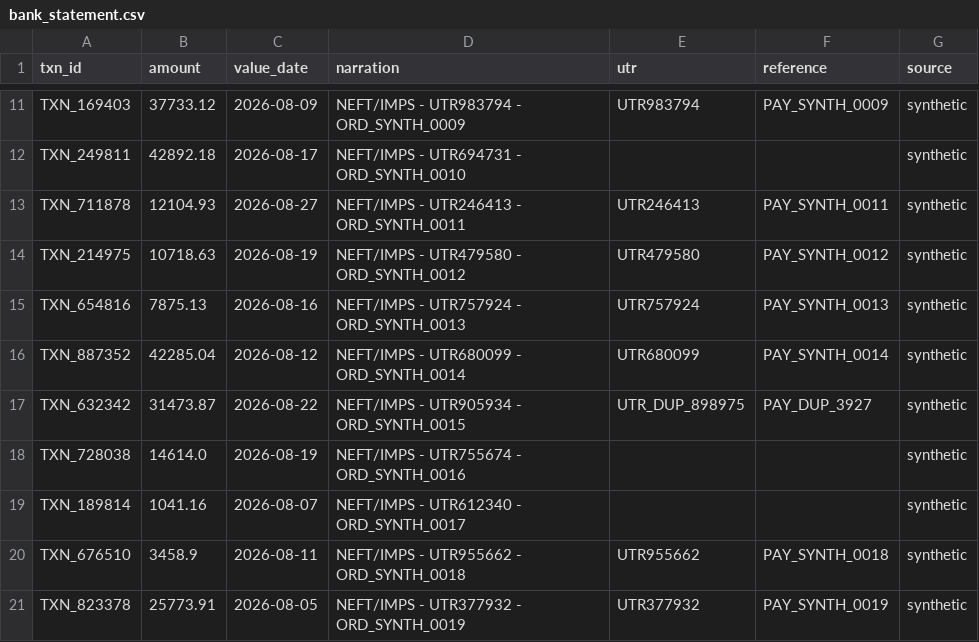
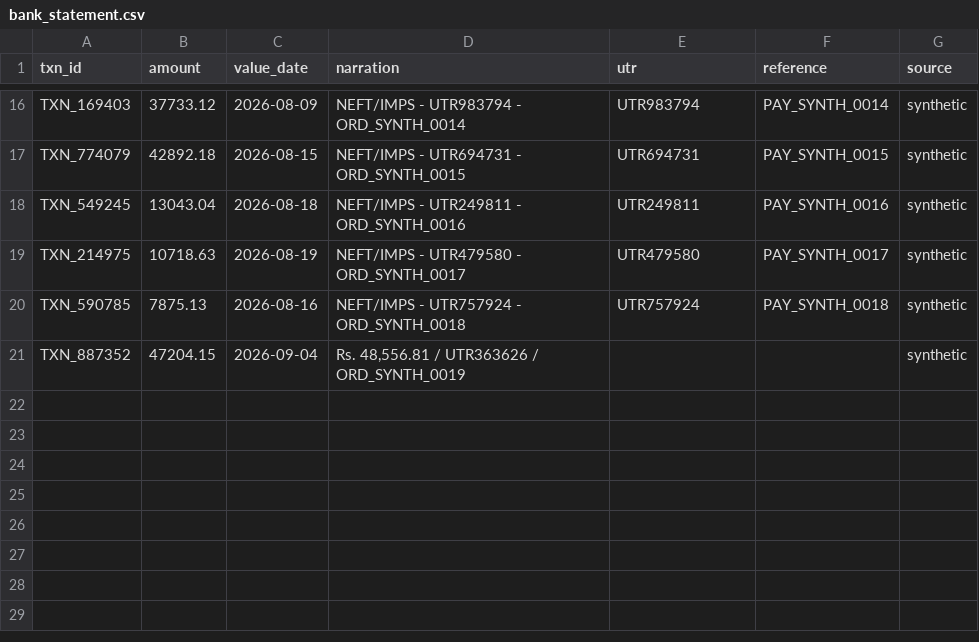
Before and after one commit to SushanthKS06/AuditLoop, a CSV file: data/bank_statement.csv, drawn as a sheet; only a part is shown, gaps mark what is left out; removed rows and columns are numbered as before the commit, all else as after; the diff covers the shown part only; the diff names each change by its address in the sheet, - before the commit and + after, or states it on an @@ line.

```diff
--- a/data/bank_statement.csv
+++ b/data/bank_statement.csv
-D16 (narration): NEFT/IMPS - UTR983794 - ORD_SYNTH_0009
+D16 (narration): NEFT/IMPS - UTR983794 - ORD_SYNTH_0014
-F16 (reference): PAY_SYNTH_0009
+F16 (reference): PAY_SYNTH_0014
-row 12: TXN_249811 | 42892.18 | 2026-08-17 | NEFT/IMPS - UTR694731 - ORD_SYNTH_0010 |  |  | synthetic
-row 13: TXN_711878 | 12104.93 | 2026-08-27 | NEFT/IMPS - UTR246413 - ORD_SYNTH_0011 | UTR246413 | PAY_SYNTH_0011 | synthetic
+row 17: TXN_774079 | 42892.18 | 2026-08-15 | NEFT/IMPS - UTR694731 - ORD_SYNTH_0015 | UTR694731 | PAY_SYNTH_0015 | synthetic
+row 18: TXN_549245 | 13043.04 | 2026-08-18 | NEFT/IMPS - UTR249811 - ORD_SYNTH_0016 | UTR249811 | PAY_SYNTH_0016 | synthetic
-D19 (narration): NEFT/IMPS - UTR479580 - ORD_SYNTH_0012
+D19 (narration): NEFT/IMPS - UTR479580 - ORD_SYNTH_0017
-F19 (reference): PAY_SYNTH_0012
+F19 (reference): PAY_SYNTH_0017
-A20 (txn_id): TXN_654816
+A20 (txn_id): TXN_590785
-D20 (narration): NEFT/IMPS - UTR757924 - ORD_SYNTH_0013
+D20 (narration): NEFT/IMPS - UTR757924 - ORD_SYNTH_0018
-F20 (reference): PAY_SYNTH_0013
+F20 (reference): PAY_SYNTH_0018
-B21 (amount): 42285.04
+B21 (amount): 47204.15
-C21 (value_date): 2026-08-12
+C21 (value_date): 2026-09-04
-D21 (narration): NEFT/IMPS - UTR680099 - ORD_SYNTH_0014
+D21 (narration): Rs. 48,556.81 / UTR363626 / ORD_SYNTH_0019
-E21 (utr): UTR680099
+E21 (utr): (empty)
-F21 (reference): PAY_SYNTH_0014
+F21 (reference): (empty)
-row 17: TXN_632342 | 31473.87 | 2026-08-22 | NEFT/IMPS - UTR905934 - ORD_SYNTH_0015 | UTR_DUP_898975 | PAY_DUP_3927 | synthetic
-row 18: TXN_728038 | 14614.0 | 2026-08-19 | NEFT/IMPS - UTR755674 - ORD_SYNTH_0016 |  |  | synthetic
-row 19: TXN_189814 | 1041.16 | 2026-08-07 | NEFT/IMPS - UTR612340 - ORD_SYNTH_0017 |  |  | synthetic
-row 20: TXN_676510 | 3458.9 | 2026-08-11 | NEFT/IMPS - UTR955662 - ORD_SYNTH_0018 | UTR955662 | PAY_SYNTH_0018 | synthetic
-row 21: TXN_823378 | 25773.91 | 2026-08-05 | NEFT/IMPS - UTR377932 - ORD_SYNTH_0019 | UTR377932 | PAY_SYNTH_0019 | synthetic
```
Also changed, not shown: 10 added rows, 5 removed rows and 18 edited cells elsewhere in this file, data/internal_ledger.csv, data/settlements_live.csv, 13 other files.
